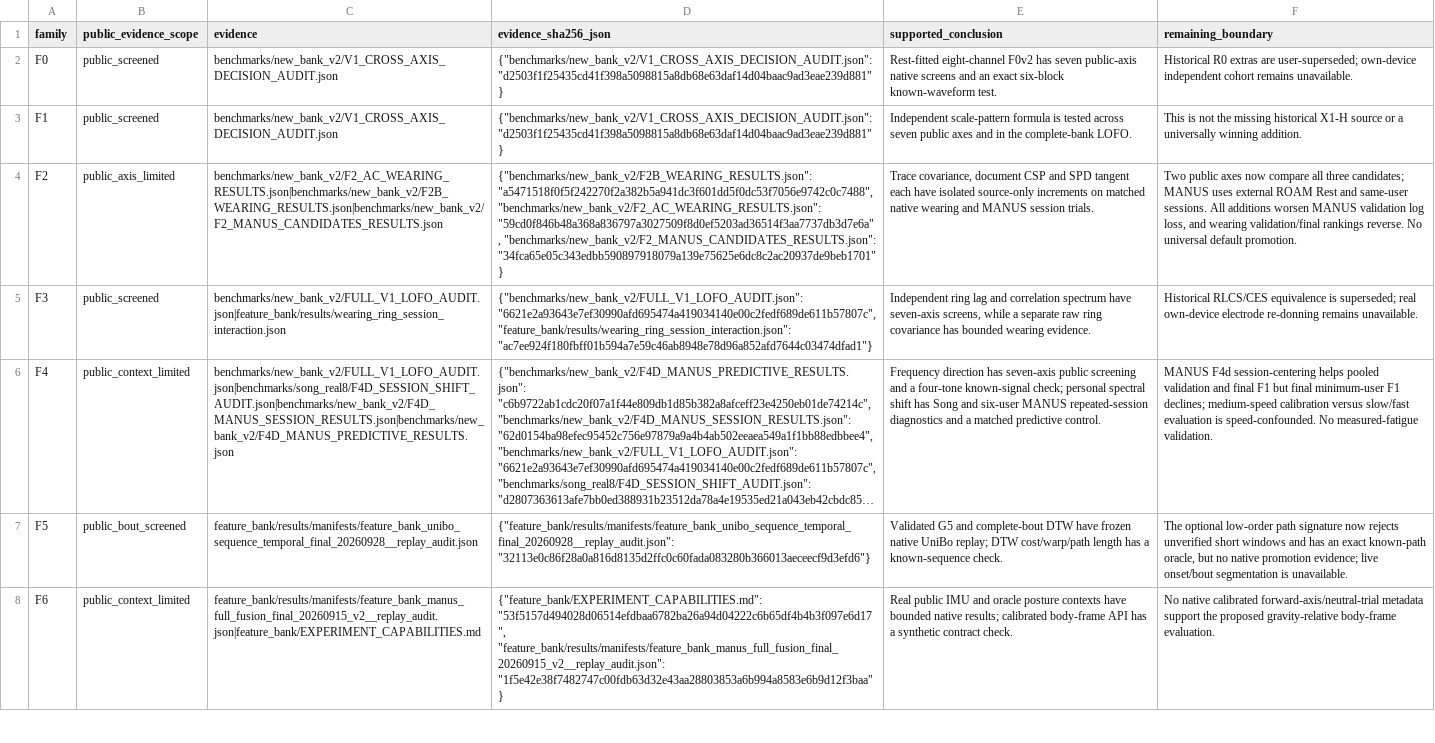
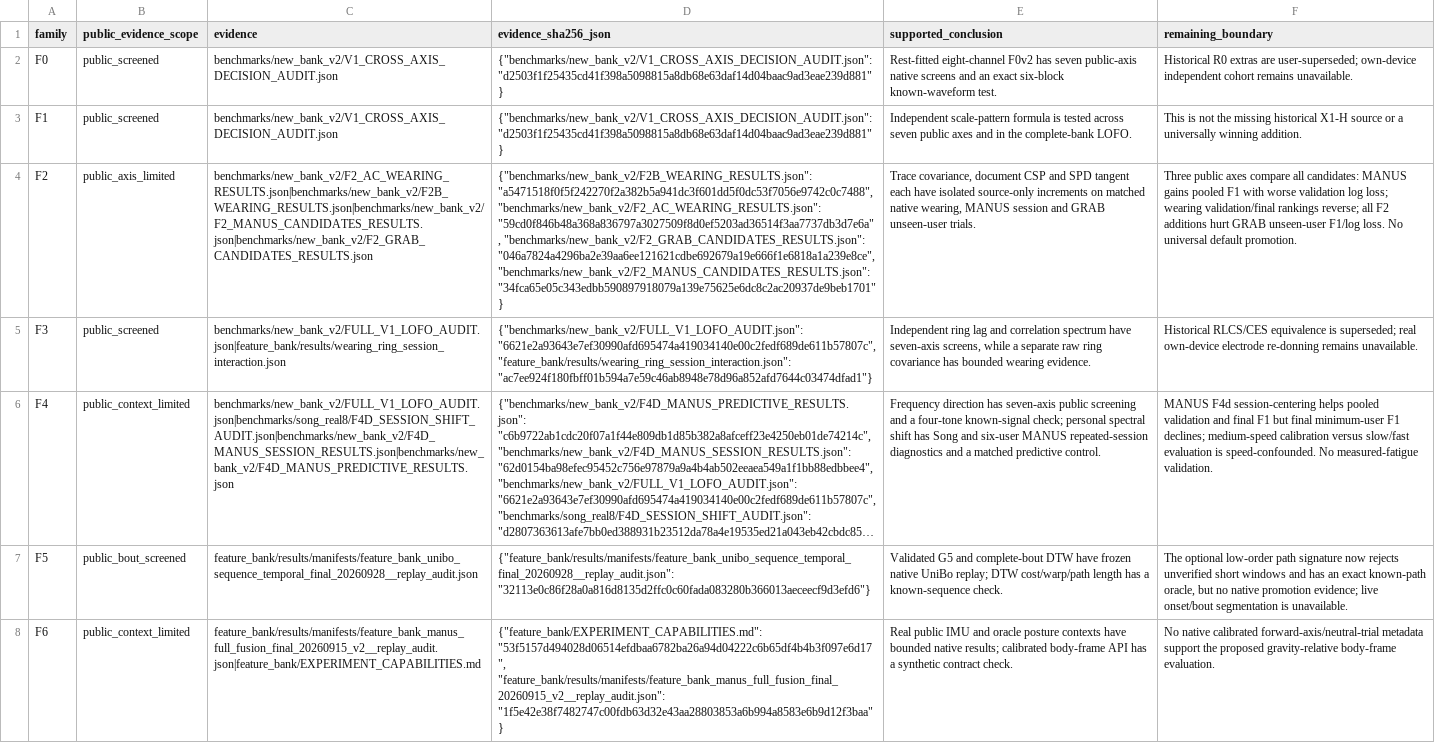
Before and after one commit to boyandong/emg-imu-human-in-the-loop, a CSV file: emgimu_classifier/feature_bank/FORMULA_FAMILY_SCOPE_AUDIT.csv, drawn as a sheet; only a part is shown; long unchanged cells end in …; the diff names each change by its address in the sheet, - before the commit and + after, or states it on an @@ line.

```diff
--- a/emgimu_classifier/feature_bank/FORMULA_FAMILY_SCOPE_AUDIT.csv
+++ b/emgimu_classifier/feature_bank/FORMULA_FAMILY_SCOPE_AUDIT.csv
-C4 (evidence): benchmarks/new_bank_v2/F2_AC_WEARING_RESULTS.json|benchmarks/new_bank_v2/F2B_WEARING_RESULTS.json|benchmarks/new_bank_v2/F2_MANUS_CANDIDATES_RESULTS.json
+C4 (evidence): benchmarks/new_bank_v2/F2_AC_WEARING_RESULTS.json|benchmarks/new_bank_v2/F2B_WEARING_RESULTS.json|benchmarks/new_bank_v2/F2_MANUS_CANDIDATES_RESULTS.json|benchmarks/new_bank_v2/F2_GRAB_CANDIDATES_RESULTS.json
-D4 (evidence_sha256_json): …"benchmarks/new_bank_v2/F2_AC_WEARING_RESULTS.json": "59cd0f846b48a368a836797a3027509f8d0ef5203ad36514f3aa7737db3d7e6a", "benchmarks/new_bank_v2/F2_MANUS_CANDIDATES_RESULTS.json": "34fca65e05c343edbb590897918079a139e75625e6dc8c2ac20937de9beb1701"}
+D4 (evidence_sha256_json): …"benchmarks/new_bank_v2/F2_AC_WEARING_RESULTS.json": "59cd0f846b48a368a836797a3027509f8d0ef5203ad36514f3aa7737db3d7e6a", "benchmarks/new_bank_v2/F2_GRAB_CANDIDATES_RESULTS.json": "046a7824a4296ba2e39aa6ee121621cdbe692679a19e666f1e6818a1a239e8ce", "benchmarks/new_bank_v2/F2_MANUS_CANDIDATES_RESULTS.json": "34fca65e05c343edbb590897918079a139e75625e6dc8c2ac20937de9beb1701"}
-E4 (supported_conclusion): …matched native wearing and MANUS session trials.
+E4 (supported_conclusion): …matched native wearing, MANUS session and GRAB unseen-user trials.
-F4 (remaining_boundary): Two public axes now compare all three candidates; MANUS uses external ROAM Rest and same-user sessions. All additions worsen MANUS validation log loss, and wearing validation/final rankings reverse. No universal…
+F4 (remaining_boundary): Three public axes compare all candidates: MANUS gains pooled F1 with worse validation log loss; wearing validation/final rankings reverse; all F2 additions hurt GRAB unseen-user F1/log loss. No universal…
```
Also changed, not shown: emgimu_classifier/feature_bank/DOCUMENT_SECTION_AUDIT.csv, emgimu_classifier/feature_bank/FORMULA_IMPLEMENTATION_AUDIT.csv, 16 other files.
